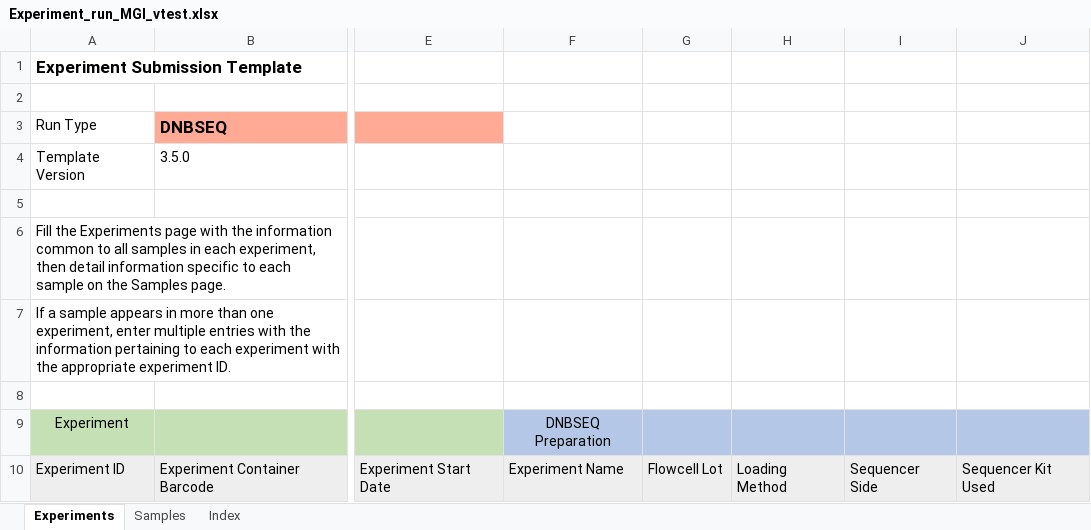
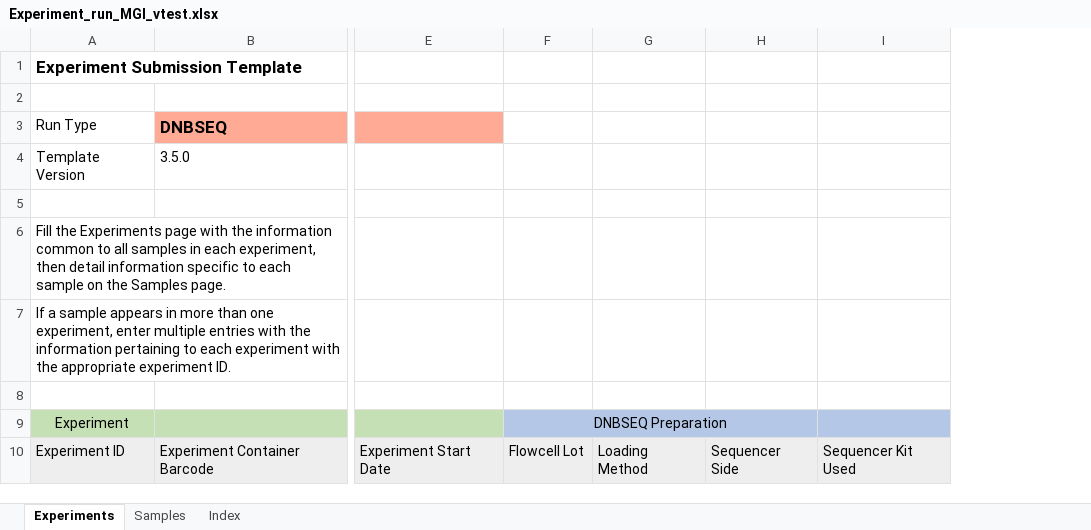
Before and after one commit to c3g/freezeman, an Excel workbook: backend/fms_core/static/submission_templates/Experiment_run_MGI_vtest.xlsx, sheet Experiments, drawn as a sheet; only a part is shown, gaps mark what is left out; values as stored, in another font and other column widths than the file's, no borders; removed rows and columns are numbered as before the commit, all else as after; the diff names each change by its address in the sheet, - before the commit and + after, or states it on an @@ line.

Commit message:
Remove 'experiment name' property from ExpRun MGI properties

```diff
--- a/backend/fms_core/static/submission_templates/Experiment_run_MGI_vtest.xlsx (sheet Experiments)
+++ b/backend/fms_core/static/submission_templates/Experiment_run_MGI_vtest.xlsx (sheet Experiments)
-column F, rows 9-10: DNBSEQ Preparation | Experiment Name
-F9: (empty)
+F9: DNBSEQ Preparation
+F9:H9 merged
```
Also changed, not shown: sheet Index, 2 other files.
